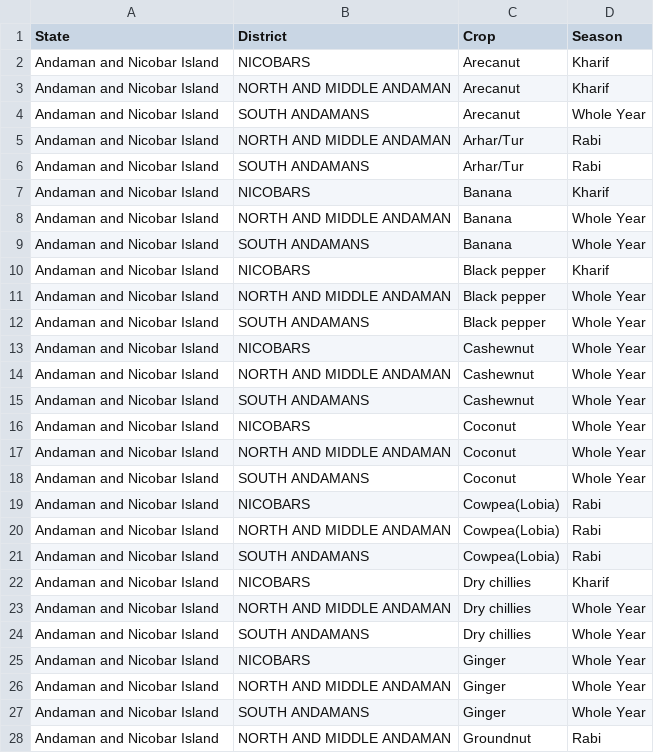
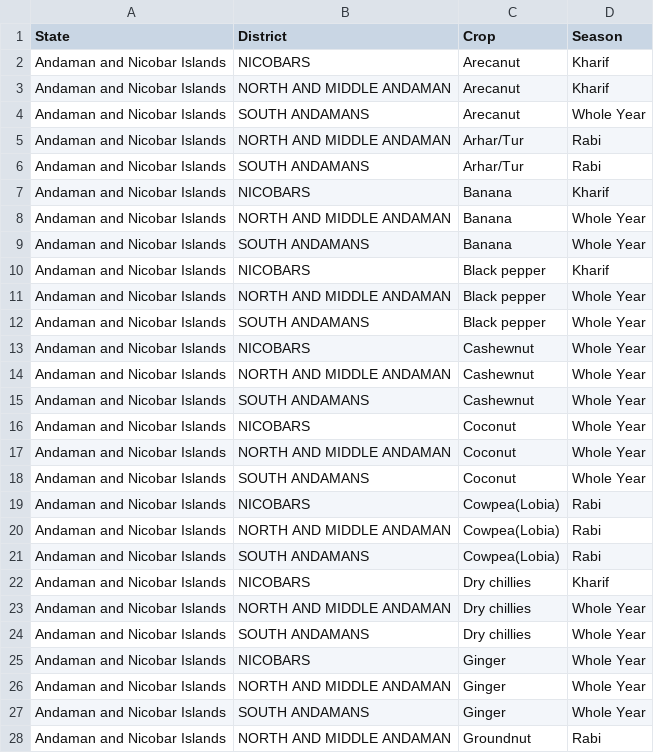
Before and after one commit to Satyam216/SmartKrishi-Intelligent-Crop-Health-and-Profit-Advisory-System, a CSV file: backend/data/crop_calendar.csv, drawn as a sheet; only a part is shown; the diff covers the shown part only.

Commit message:
Crop calendar error solved

```diff
--- a/backend/data/crop_calendar.csv
+++ b/backend/data/crop_calendar.csv
@@ -1,28 +1,28 @@
 State,District ,Crop,Season
-Andaman and Nicobar Island,NICOBARS,Arecanut,Kharif
-Andaman and Nicobar Island,NORTH AND MIDDLE ANDAMAN,Arecanut,Kharif
-Andaman and Nicobar Island,SOUTH ANDAMANS,Arecanut,Whole Year
-Andaman and Nicobar Island,NORTH AND MIDDLE ANDAMAN,Arhar/Tur,Rabi
-Andaman and Nicobar Island,SOUTH ANDAMANS,Arhar/Tur,Rabi
-Andaman and Nicobar Island,NICOBARS,Banana,Kharif
-Andaman and Nicobar Island,NORTH AND MIDDLE ANDAMAN,Banana,Whole Year
-Andaman and Nicobar Island,SOUTH ANDAMANS,Banana,Whole Year
-Andaman and Nicobar Island,NICOBARS,Black pepper,Kharif
-Andaman and Nicobar Island,NORTH AND MIDDLE ANDAMAN,Black pepper,Whole Year
-Andaman and Nicobar Island,SOUTH ANDAMANS,Black pepper,Whole Year
-Andaman and Nicobar Island,NICOBARS,Cashewnut,Whole Year
-Andaman and Nicobar Island,NORTH AND MIDDLE ANDAMAN,Cashewnut,Whole Year
-Andaman and Nicobar Island,SOUTH ANDAMANS,Cashewnut,Whole Year
-Andaman and Nicobar Island,NICOBARS,Coconut ,Whole Year
-Andaman and Nicobar Island,NORTH AND MIDDLE ANDAMAN,Coconut ,Whole Year
-Andaman and Nicobar Island,SOUTH ANDAMANS,Coconut ,Whole Year
-Andaman and Nicobar Island,NICOBARS,Cowpea(Lobia),Rabi
-Andaman and Nicobar Island,NORTH AND MIDDLE ANDAMAN,Cowpea(Lobia),Rabi
-Andaman and Nicobar Island,SOUTH ANDAMANS,Cowpea(Lobia),Rabi
-Andaman and Nicobar Island,NICOBARS,Dry chillies,Kharif
-Andaman and Nicobar Island,NORTH AND MIDDLE ANDAMAN,Dry chillies,Whole Year
-Andaman and Nicobar Island,SOUTH ANDAMANS,Dry chillies,Whole Year
-Andaman and Nicobar Island,NICOBARS,Ginger,Whole Year
-Andaman and Nicobar Island,NORTH AND MIDDLE ANDAMAN,Ginger,Whole Year
-Andaman and Nicobar Island,SOUTH ANDAMANS,Ginger,Whole Year
-Andaman and Nicobar Island,NORTH AND MIDDLE ANDAMAN,Groundnut,Rabi
+Andaman and Nicobar Islands,NICOBARS,Arecanut,Kharif
+Andaman and Nicobar Islands,NORTH AND MIDDLE ANDAMAN,Arecanut,Kharif
+Andaman and Nicobar Islands,SOUTH ANDAMANS,Arecanut,Whole Year
+Andaman and Nicobar Islands,NORTH AND MIDDLE ANDAMAN,Arhar/Tur,Rabi
+Andaman and Nicobar Islands,SOUTH ANDAMANS,Arhar/Tur,Rabi
+Andaman and Nicobar Islands,NICOBARS,Banana,Kharif
+Andaman and Nicobar Islands,NORTH AND MIDDLE ANDAMAN,Banana,Whole Year
+Andaman and Nicobar Islands,SOUTH ANDAMANS,Banana,Whole Year
+Andaman and Nicobar Islands,NICOBARS,Black pepper,Kharif
+Andaman and Nicobar Islands,NORTH AND MIDDLE ANDAMAN,Black pepper,Whole Year
+Andaman and Nicobar Islands,SOUTH ANDAMANS,Black pepper,Whole Year
+Andaman and Nicobar Islands,NICOBARS,Cashewnut,Whole Year
+Andaman and Nicobar Islands,NORTH AND MIDDLE ANDAMAN,Cashewnut,Whole Year
+Andaman and Nicobar Islands,SOUTH ANDAMANS,Cashewnut,Whole Year
+Andaman and Nicobar Islands,NICOBARS,Coconut ,Whole Year
+Andaman and Nicobar Islands,NORTH AND MIDDLE ANDAMAN,Coconut ,Whole Year
+Andaman and Nicobar Islands,SOUTH ANDAMANS,Coconut ,Whole Year
+Andaman and Nicobar Islands,NICOBARS,Cowpea(Lobia),Rabi
+Andaman and Nicobar Islands,NORTH AND MIDDLE ANDAMAN,Cowpea(Lobia),Rabi
+Andaman and Nicobar Islands,SOUTH ANDAMANS,Cowpea(Lobia),Rabi
+Andaman and Nicobar Islands,NICOBARS,Dry chillies,Kharif
+Andaman and Nicobar Islands,NORTH AND MIDDLE ANDAMAN,Dry chillies,Whole Year
+Andaman and Nicobar Islands,SOUTH ANDAMANS,Dry chillies,Whole Year
+Andaman and Nicobar Islands,NICOBARS,Ginger,Whole Year
+Andaman and Nicobar Islands,NORTH AND MIDDLE ANDAMAN,Ginger,Whole Year
+Andaman and Nicobar Islands,SOUTH ANDAMANS,Ginger,Whole Year
+Andaman and Nicobar Islands,NORTH AND MIDDLE ANDAMAN,Groundnut,Rabi
```
Also changed, not shown: 38 edited cells elsewhere in this file, 8 other files.
